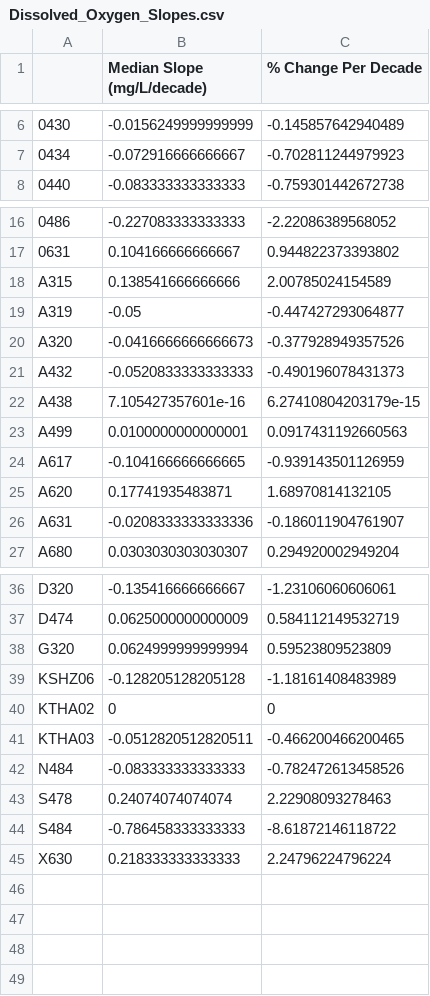
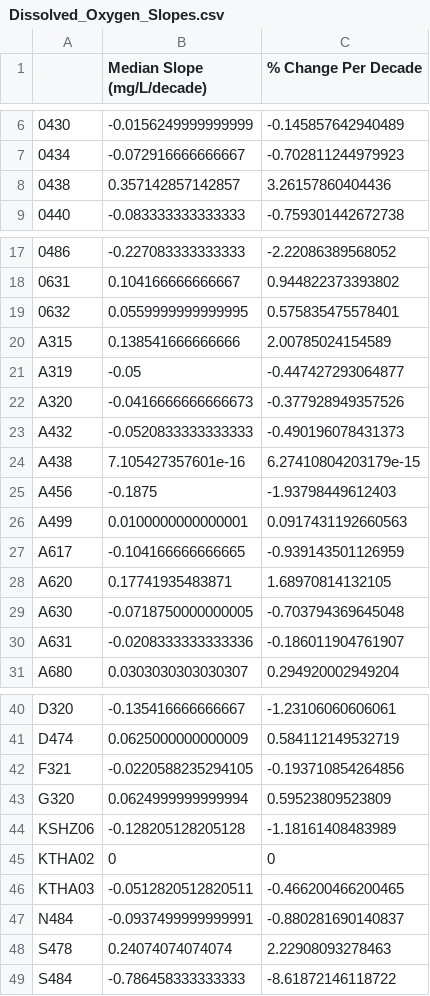
Before and after one commit to Evfrench/KC-Streams-Analysis, a CSV file: data_cache/LongTermTrends/Dissolved_Oxygen_Slopes.csv, drawn as a sheet; only a part is shown, gaps mark what is left out.

```diff
--- a/data_cache/LongTermTrends/Dissolved_Oxygen_Slopes.csv
+++ b/data_cache/LongTermTrends/Dissolved_Oxygen_Slopes.csv
@@ -7,2 +7,3 @@
 "0434",-0.072916666666667,-0.702811244979923
+"0438",0.357142857142857,3.26157860404436
 "0440",-0.083333333333333,-0.759301442672738
@@ -17,2 +18,3 @@
 "0631",0.104166666666667,0.944822373393802
+"0632",0.0559999999999995,0.575835475578401
 "A315",0.138541666666666,2.00785024154589
@@ -22,2 +24,3 @@
 "A438",7.105427357601e-16,6.27410804203179e-15
+"A456",-0.1875,-1.93798449612403
 "A499",0.0100000000000001,0.0917431192660563
@@ -25,2 +28,3 @@
 "A620",0.17741935483871,1.68970814132105
+"A630",-0.0718750000000005,-0.703794369645048
 "A631",-0.0208333333333336,-0.186011904761907
@@ -37,2 +41,3 @@
 "D474",0.0625000000000009,0.584112149532719
+"F321",-0.0220588235294105,-0.193710854264856
 "G320",0.0624999999999994,0.59523809523809
@@ -41,5 +46,4 @@
 "KTHA03",-0.0512820512820511,-0.466200466200465
-"N484",-0.083333333333333,-0.782472613458526
+"N484",-0.0937499999999991,-0.880281690140837
 "S478",0.24074074074074,2.22908093278463
 "S484",-0.786458333333333,-8.61872146118722
-"X630",0.218333333333333,2.24796224796224
```
Also changed, not shown: data_cache/LongTermTrends/Nitrate_Slopes.csv, data_cache/LongTermTrends/Phosphate_Slopes.csv, 13 other files.
